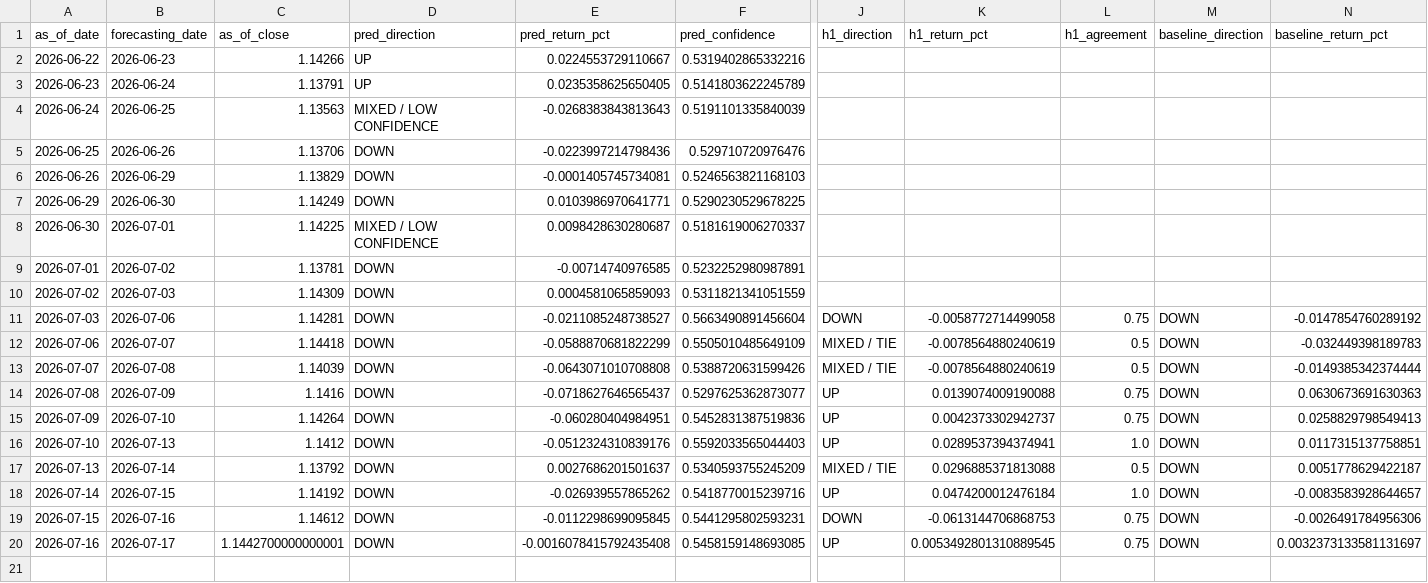
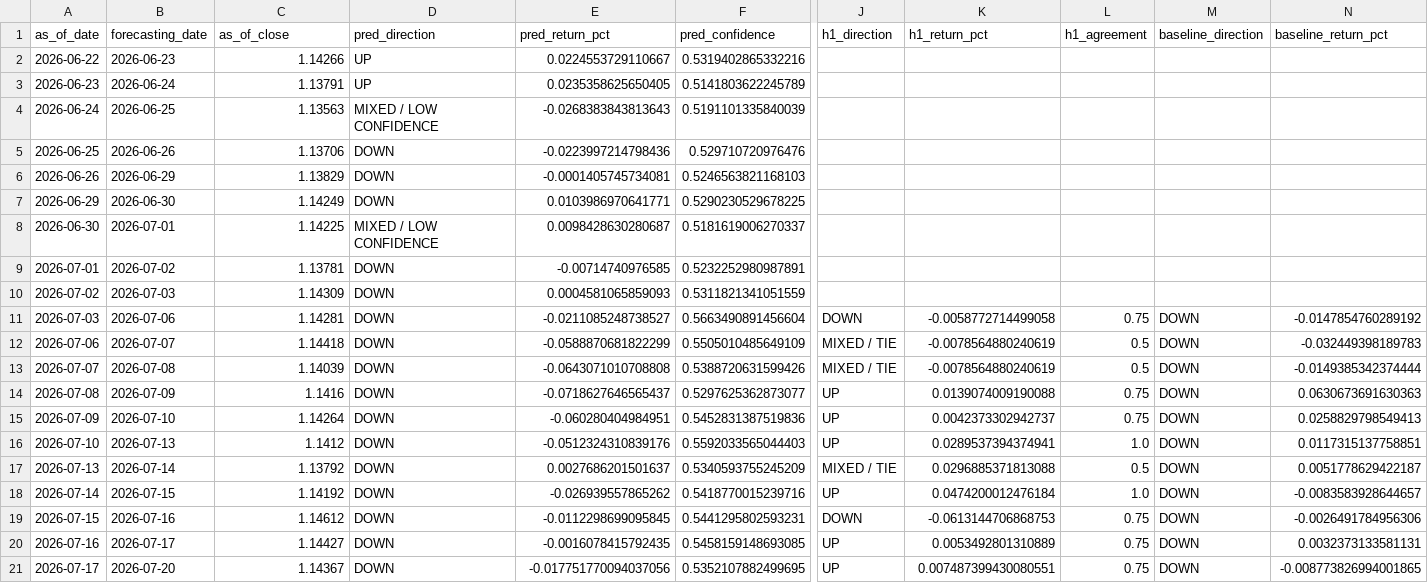
Before and after one commit to velizarMitov/EURUSD-prophet, a CSV file: results/prediction_log.csv, drawn as a sheet; only a part is shown, gaps mark what is left out; rows hold the shown columns only; the diff names each change by its address in the sheet, - before the commit and + after, or states it on an @@ line.

```diff
--- a/results/prediction_log.csv
+++ b/results/prediction_log.csv
-C20 (as_of_close): 1.1442700000000001
+C20 (as_of_close): 1.14427
-E20 (pred_return_pct): -0.0016078415792435408
+E20 (pred_return_pct): -0.0016078415792435
-K20 (h1_return_pct): 0.0053492801310889545
+K20 (h1_return_pct): 0.0053492801310889
-N20 (baseline_return_pct): 0.0032373133581131697
+N20 (baseline_return_pct): 0.0032373133581131
+row 21: 2026-07-17 | 2026-07-20 | 1.14367 | DOWN | -0.017751770094037056 | 0.5352107882499695 | UP | 0.007487399430080551 | 0.75 | DOWN | -0.008773826994001865
```
Also changed, not shown: results/inflation_differential.csv, results/policy_rate_differential.csv, 7 other files.
